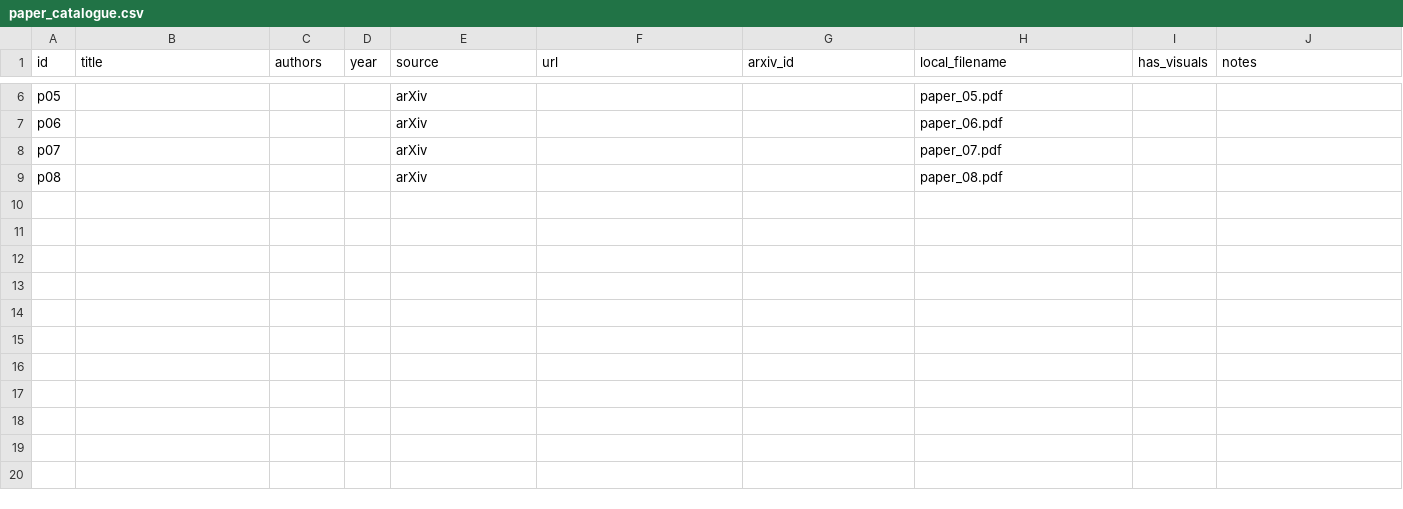
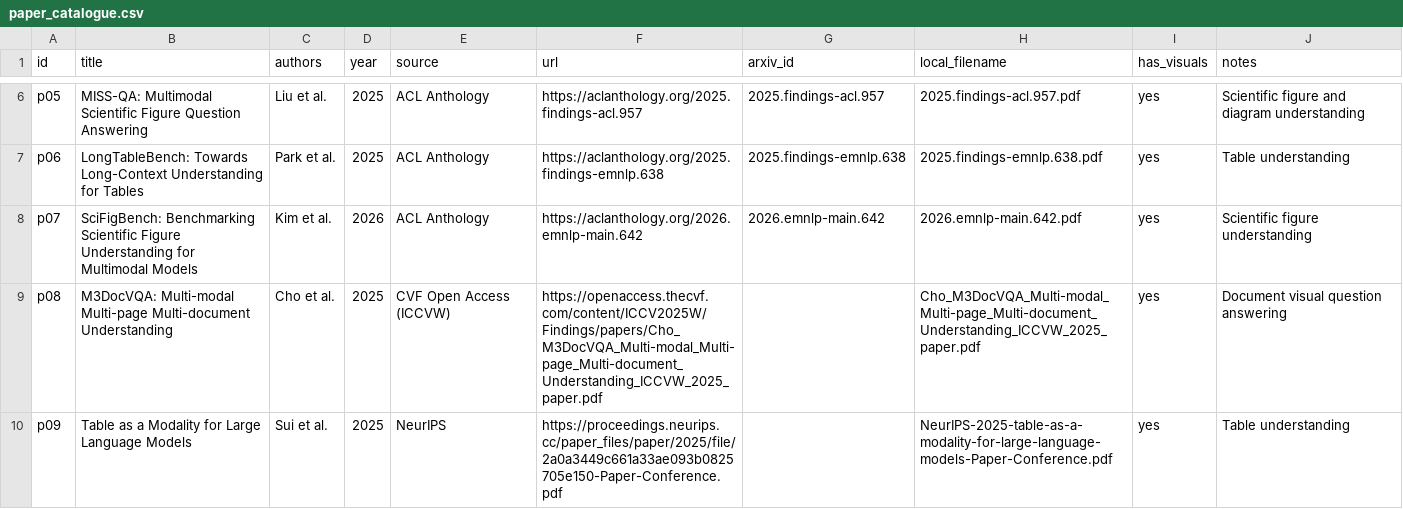
Before and after one commit to Shravantv07/HCL-Hackathon, a CSV file: paper_catalogue.csv, drawn as a sheet; only a part is shown, gaps mark what is left out; the diff covers the shown part only; the diff names each change by its address in the sheet, - before the commit and + after, or states it on an @@ line.

Commit message:
feat: add paper catalogue with 9 uploaded papers (Multimodal LLMs topic)

```diff
--- a/paper_catalogue.csv
+++ b/paper_catalogue.csv
-B6 (title): (empty)
+B6 (title): MISS-QA: Multimodal Scientific Figure Question Answering
-C6 (authors): (empty)
+C6 (authors): Liu et al.
-D6:D7 (year): (empty)
+D6:D7 (year): 2025
-E6:E8 (source): arXiv
+E6:E8 (source): ACL Anthology
-F6 (url): (empty)
+F6 (url): https://aclanthology.org/2025.findings-acl.957
-G6 (arxiv_id): (empty)
+G6 (arxiv_id): 2025.findings-acl.957
-H6 (local_filename): paper_05.pdf
+H6 (local_filename): 2025.findings-acl.957.pdf
-I6:I9 (has_visuals): (empty)
+I6:I9 (has_visuals): yes
-J6 (notes): (empty)
+J6 (notes): Scientific figure and diagram understanding
-B7 (title): (empty)
+B7 (title): LongTableBench: Towards Long-Context Understanding for Tables
-C7 (authors): (empty)
+C7 (authors): Park et al.
-F7 (url): (empty)
+F7 (url): https://aclanthology.org/2025.findings-emnlp.638
-G7 (arxiv_id): (empty)
+G7 (arxiv_id): 2025.findings-emnlp.638
-H7 (local_filename): paper_06.pdf
+H7 (local_filename): 2025.findings-emnlp.638.pdf
-J7 (notes): (empty)
+J7 (notes): Table understanding
-B8 (title): (empty)
+B8 (title): SciFigBench: Benchmarking Scientific Figure Understanding for Multimodal Models
-C8 (authors): (empty)
+C8 (authors): Kim et al.
-D8 (year): (empty)
+D8 (year): 2026
-F8 (url): (empty)
+F8 (url): https://aclanthology.org/2026.emnlp-main.642
-G8 (arxiv_id): (empty)
+G8 (arxiv_id): 2026.emnlp-main.642
-H8 (local_filename): paper_07.pdf
+H8 (local_filename): 2026.emnlp-main.642.pdf
-J8 (notes): (empty)
+J8 (notes): Scientific figure understanding
-B9 (title): (empty)
+B9 (title): M3DocVQA: Multi-modal Multi-page Multi-document Understanding
-C9 (authors): (empty)
+C9 (authors): Cho et al.
-D9 (year): (empty)
+D9 (year): 2025
-E9 (source): arXiv
+E9 (source): CVF Open Access (ICCVW)
-F9 (url): (empty)
+F9 (url): https://openaccess.thecvf.com/content/ICCV2025W/Findings/papers/Cho_M3DocVQA_Multi-modal_Multi-page_Multi-document_Understanding_ICCVW_2025_paper.pdf
-H9 (local_filename): paper_08.pdf
+H9 (local_filename): Cho_M3DocVQA_Multi-modal_Multi-page_Multi-document_Understanding_ICCVW_2025_paper.pdf
-J9 (notes): (empty)
+J9 (notes): Document visual question answering
+row 10: p09 | Table as a Modality for Large Language Models | Sui et al. | 2025 | NeurIPS | https://proceedings.neurips.cc/paper_files/paper/2025/file/2a0a3449c661a33ae093b0825705e150-Paper-Conference.pdf |  | NeurIPS-2025-table-as-a-modality-for-large-language-models-Paper-Conference.pdf | yes | Table understanding
```
Also changed, not shown: 34 edited cells elsewhere in this file.
